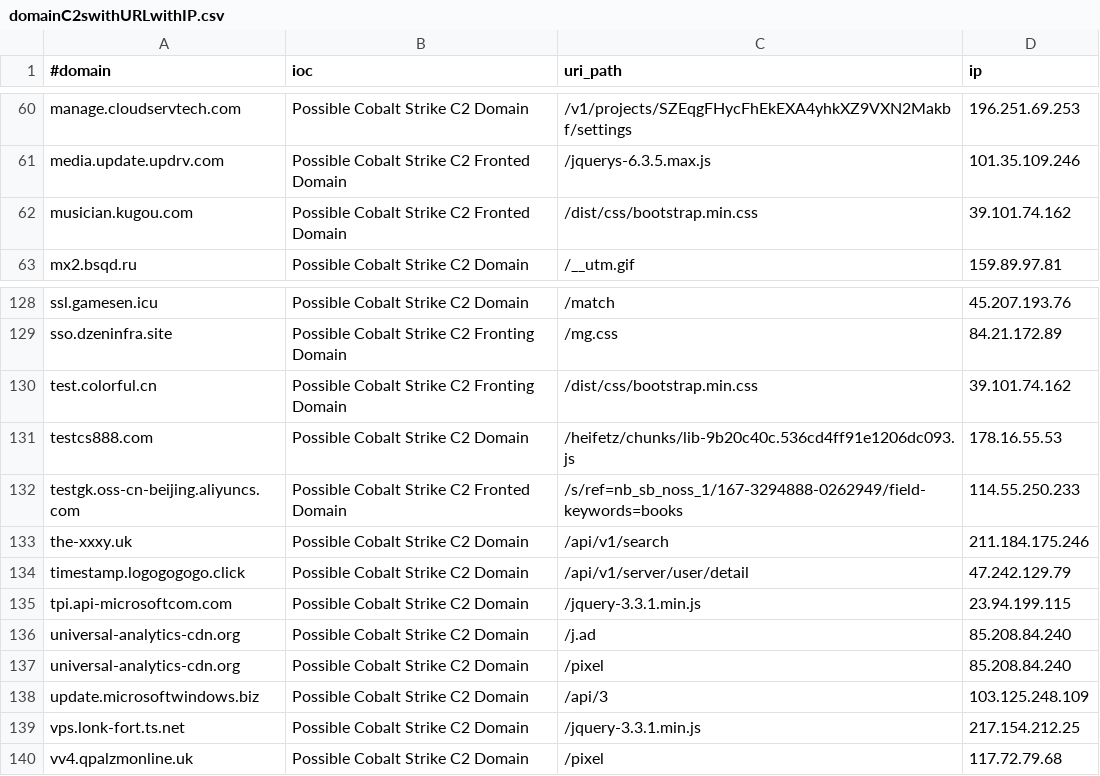
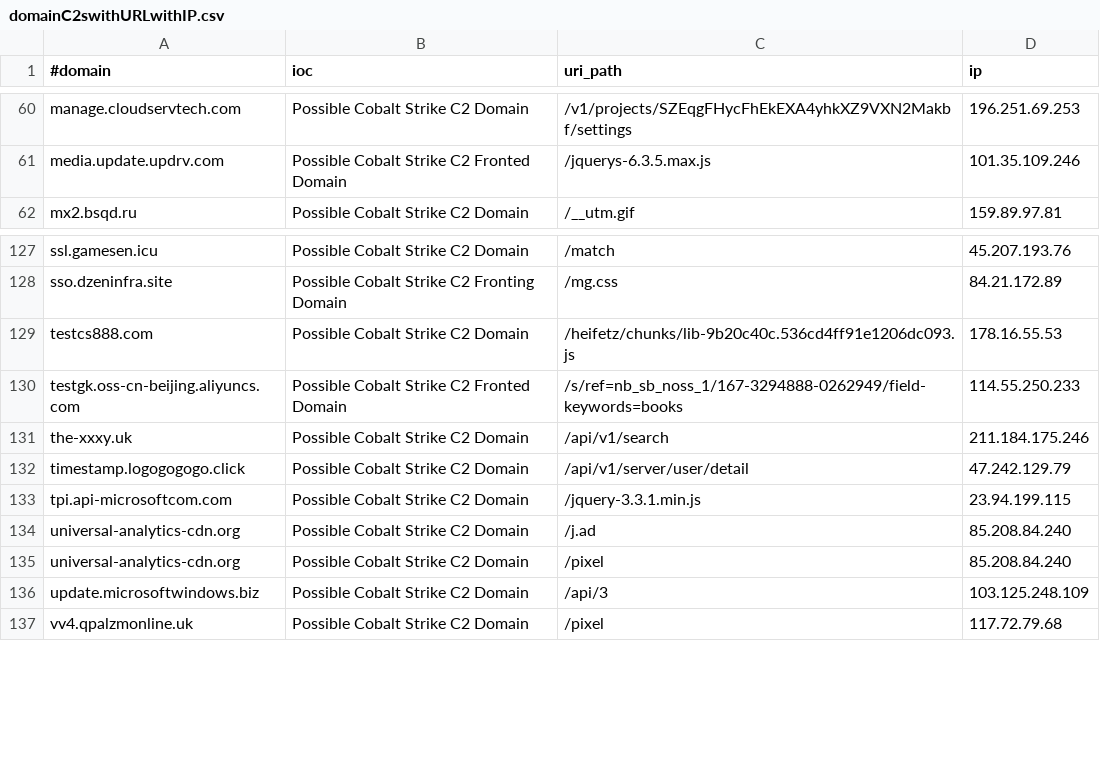
Before and after one commit to Xavier001/IOCs, a CSV file: domainC2swithURLwithIP.csv, drawn as a sheet; only a part is shown, gaps mark what is left out; the diff names each change by its address in the sheet, - before the commit and + after, or states it on an @@ line.

```diff
--- a/domainC2swithURLwithIP.csv
+++ b/domainC2swithURLwithIP.csv
-row 62: musician.kugou.com | Possible Cobalt Strike C2 Fronted Domain | /dist/css/bootstrap.min.css | 39.101.74.162
-row 130: test.colorful.cn | Possible Cobalt Strike C2 Fronting Domain | /dist/css/bootstrap.min.css | 39.101.74.162
-row 139: vps.lonk-fort.ts.net | Possible Cobalt Strike C2 Domain | /jquery-3.3.1.min.js | 217.154.212.25
```
Also changed, not shown: IPC2s.csv, domainC2s-filter-abused.csv, 4 other files.
